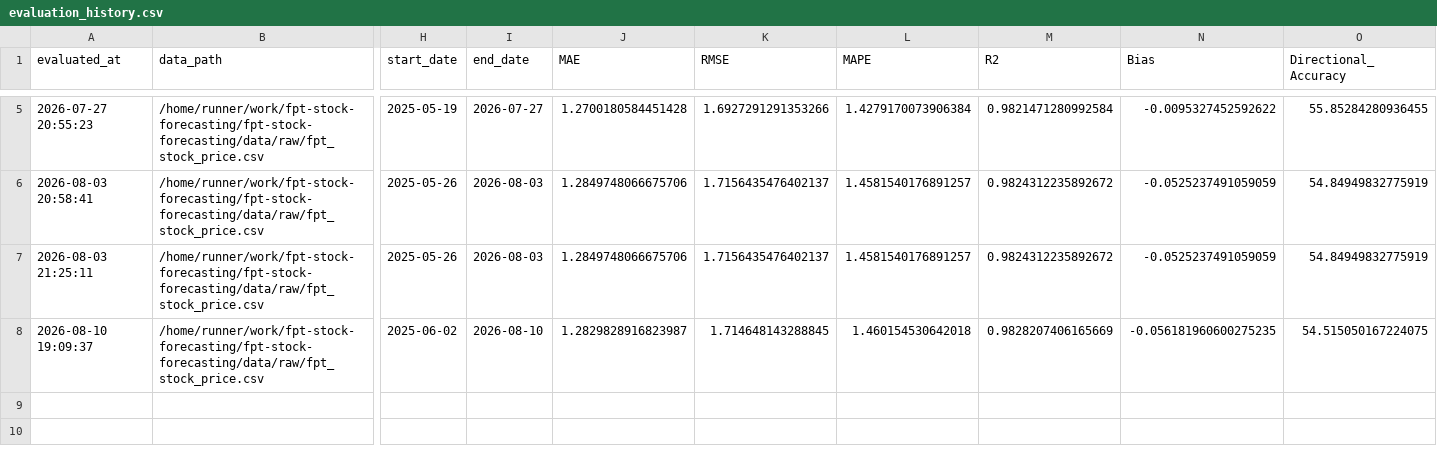
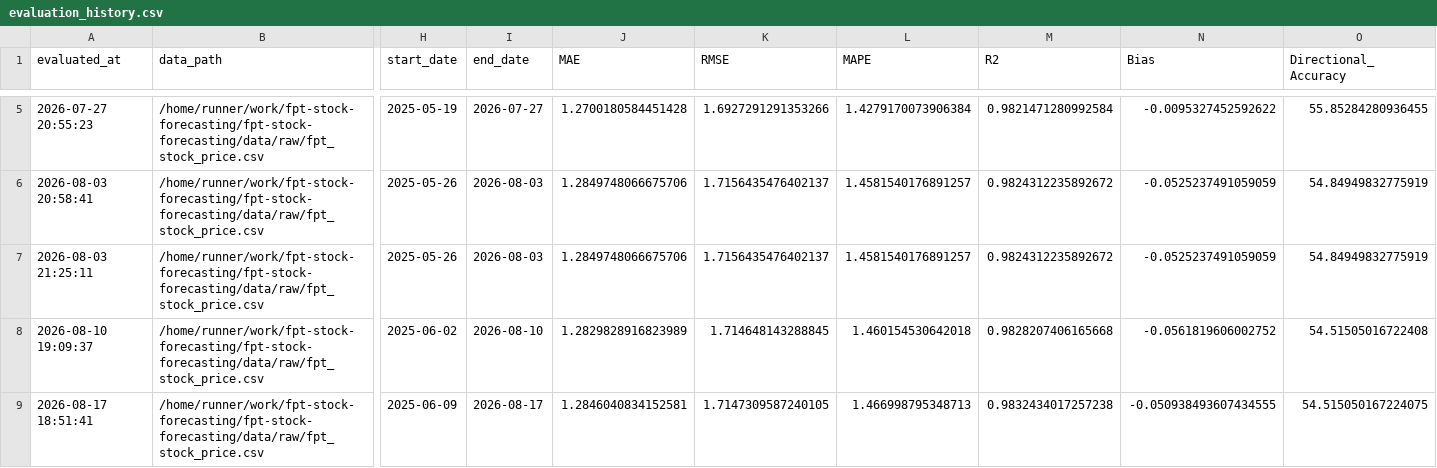
Before and after one commit to dlhdwan/fpt-stock-forecasting, a CSV file: artifacts/raw_fpt_only_residual_cnnlstm_transformer/output/evaluation_history.csv, drawn as a sheet; only a part is shown, gaps mark what is left out; rows hold the shown columns only; the diff names each change by its address in the sheet, - before the commit and + after, or states it on an @@ line.

```diff
--- a/artifacts/raw_fpt_only_residual_cnnlstm_transformer/output/evaluation_history.csv
+++ b/artifacts/raw_fpt_only_residual_cnnlstm_transformer/output/evaluation_history.csv
-J8 (MAE): 1.2829828916823987
+J8 (MAE): 1.2829828916823989
-M8 (R2): 0.9828207406165669
+M8 (R2): 0.9828207406165668
-N8 (Bias): -0.056181960600275235
+N8 (Bias): -0.0561819606002752
-O8 (Directional_Accuracy): 54.515050167224075
+O8 (Directional_Accuracy): 54.51505016722408
+row 9: 2026-08-17 18:51:41 | /home/runner/work/fpt-stock-forecasting/fpt-stock-forecasting/data/raw/fpt_stock_price.csv | 2025-06-09 | 2026-08-17 | 1.2846040834152581 | 1.7147309587240105 | 1.466998795348713 | 0.9832434017257238 | -0.050938493607434555 | 54.515050167224075
```
Also changed, not shown: artifacts/raw_fpt_only_residual_cnnlstm_transformer/output/weekly_evaluation.csv, artifacts/raw_fpt_only_residual_cnnlstm_transformer/output/weekly_predictions.csv, 3 other files.
